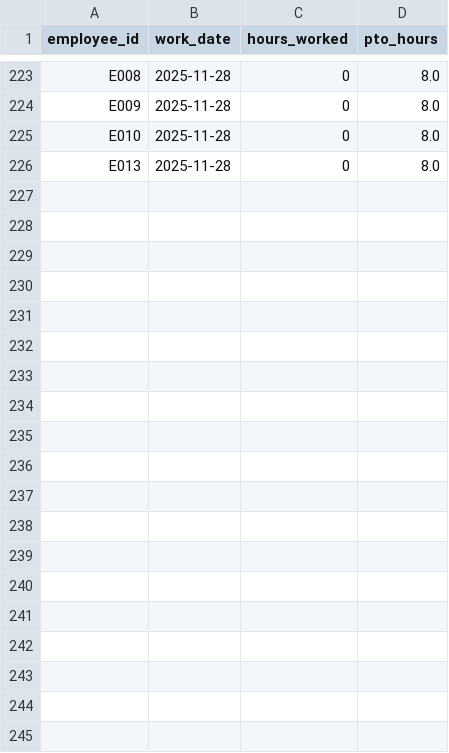
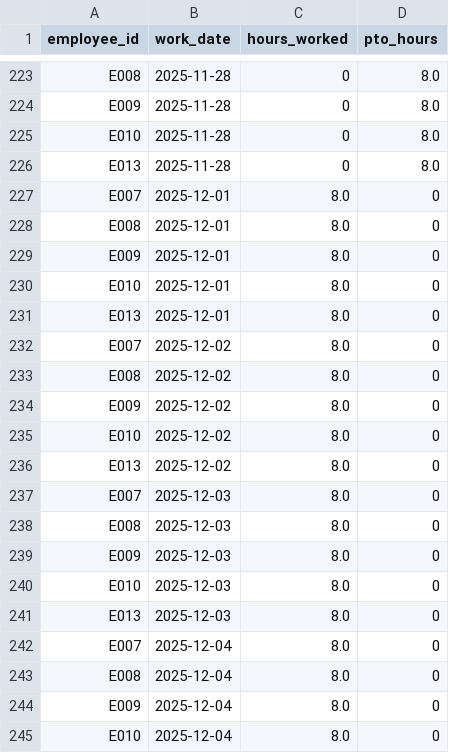
Before and after one commit to luckycelery/SDEV268PayrollApplication, a CSV file: data/sample_time_entries.csv, drawn as a sheet; only a part is shown, gaps mark what is left out; the diff covers the shown part only; the diff names each change by its address in the sheet, - before the commit and + after, or states it on an @@ line.

Commit message:
fix: updated time entries to include 9/29 to 12/14 (11 weeks) Monday-Sunday pay period

```diff
--- a/data/sample_time_entries.csv
+++ b/data/sample_time_entries.csv
+row 227: E007 | 2025-12-01 | 8.0 | 0
+row 228: E008 | 2025-12-01 | 8.0 | 0
+row 229: E009 | 2025-12-01 | 8.0 | 0
+row 230: E010 | 2025-12-01 | 8.0 | 0
+row 231: E013 | 2025-12-01 | 8.0 | 0
+row 232: E007 | 2025-12-02 | 8.0 | 0
+row 233: E008 | 2025-12-02 | 8.0 | 0
+row 234: E009 | 2025-12-02 | 8.0 | 0
+row 235: E010 | 2025-12-02 | 8.0 | 0
+row 236: E013 | 2025-12-02 | 8.0 | 0
+row 237: E007 | 2025-12-03 | 8.0 | 0
+row 238: E008 | 2025-12-03 | 8.0 | 0
+row 239: E009 | 2025-12-03 | 8.0 | 0
+row 240: E010 | 2025-12-03 | 8.0 | 0
+row 241: E013 | 2025-12-03 | 8.0 | 0
+row 242: E007 | 2025-12-04 | 8.0 | 0
+row 243: E008 | 2025-12-04 | 8.0 | 0
+row 244: E009 | 2025-12-04 | 8.0 | 0
+row 245: E010 | 2025-12-04 | 8.0 | 0
```
Also changed, not shown: 31 added rows elsewhere in this file, 1 other file.
